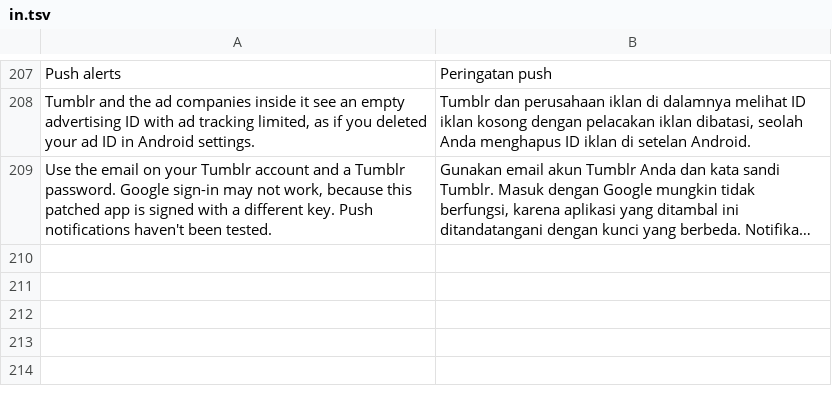
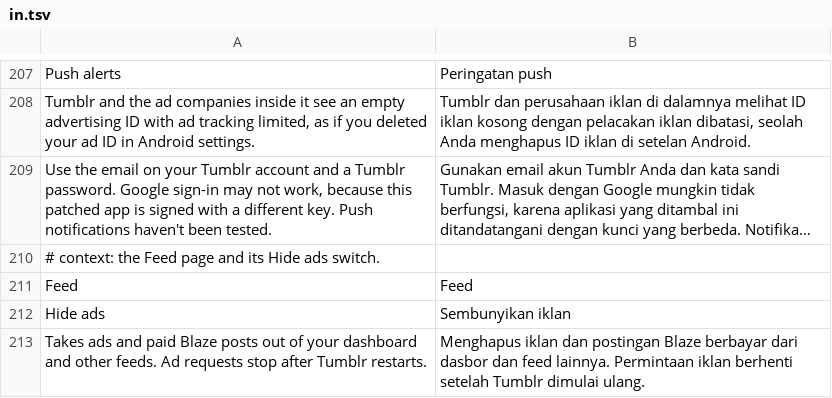
Before and after one commit to SysAdminDoc/HushTumblr, a TSV file: extensions/shared/library/src/main/l10n/in.tsv, drawn as a sheet; only a part is shown, gaps mark what is left out; long unchanged cells end in …; the diff names each change by its address in the sheet, - before the commit and + after, or states it on an @@ line.

```diff
--- a/extensions/shared/library/src/main/l10n/in.tsv
+++ b/extensions/shared/library/src/main/l10n/in.tsv
+row 210: # context: the Feed page and its Hide ads switch.
+row 211: Feed | Feed
+row 212: Hide ads | Sembunyikan iklan
+row 213: Takes ads and paid Blaze posts out of your dashboard and other feeds. Ad requests stop after Tumblr restarts. | Menghapus iklan dan postingan Blaze berbayar dari dasbor dan feed lainnya. Permintaan iklan berhenti setelah Tumblr dimulai ulang.
```
Also changed, not shown: extensions/shared/library/src/main/l10n/de.tsv, extensions/shared/library/src/main/l10n/es.tsv, 32 other files.
